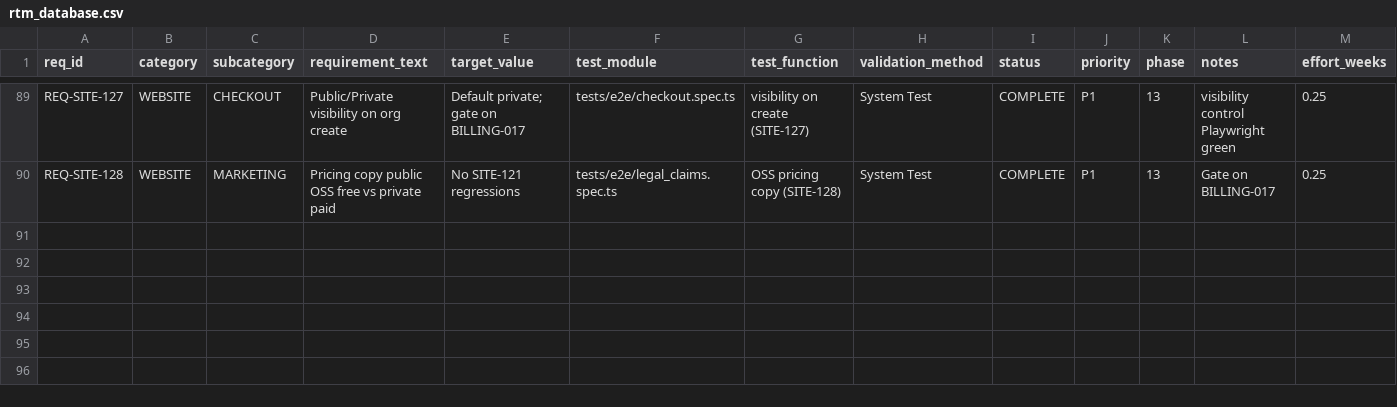
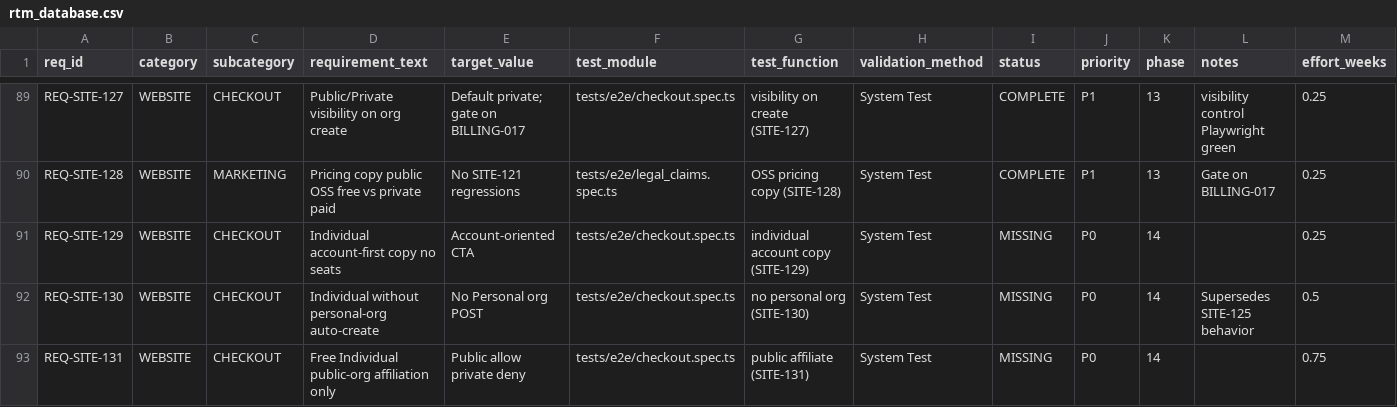
Before and after one commit to rtmx-ai/rtmx.ai, a CSV file: docs/rtm_database.csv, drawn as a sheet; only a part is shown, gaps mark what is left out; rows hold the shown columns only; the diff names each change by its address in the sheet, - before the commit and + after, or states it on an @@ line.

```diff
--- a/docs/rtm_database.csv
+++ b/docs/rtm_database.csv
+row 91: REQ-SITE-129 | WEBSITE | CHECKOUT | Individual account-first copy no seats | Account-oriented CTA | tests/e2e/checkout.spec.ts | individual account copy (SITE-129) | System Test | MISSING | P0 | 14 |  | 0.25
+row 92: REQ-SITE-130 | WEBSITE | CHECKOUT | Individual without personal-org auto-create | No Personal org POST | tests/e2e/checkout.spec.ts | no personal org (SITE-130) | System Test | MISSING | P0 | 14 | Supersedes SITE-125 behavior | 0.5
+row 93: REQ-SITE-131 | WEBSITE | CHECKOUT | Free Individual public-org affiliation only | Public allow private deny | tests/e2e/checkout.spec.ts | public affiliate (SITE-131) | System Test | MISSING | P0 | 14 |  | 0.75
```
Also changed, not shown: 4 other files.
